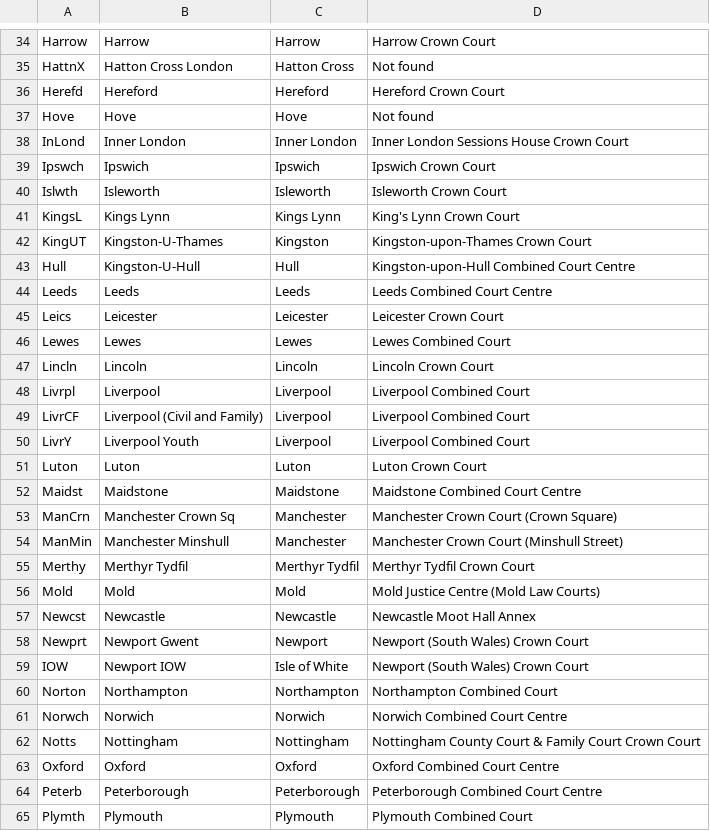
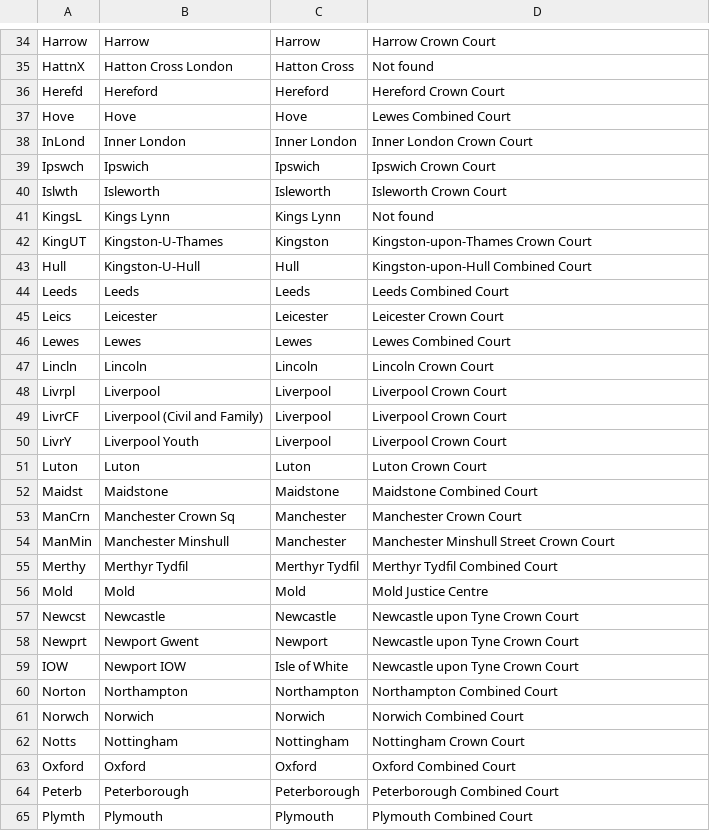
Before and after one commit to hmcts/pre-api, a CSV file: src/main/resources/batch/reference_data/Sites.csv, drawn as a sheet; only a part is shown, gaps mark what is left out; the diff covers the shown part only.

```diff
--- a/src/main/resources/batch/reference_data/Sites.csv
+++ b/src/main/resources/batch/reference_data/Sites.csv
@@ -36,10 +36,10 @@ HattnX,Hatton Cross London,Hatton Cross,Not found
 Herefd,Hereford,Hereford,Hereford Crown Court
-Hove,Hove,Hove,Not found
-InLond,Inner London,Inner London,Inner London Sessions House Crown Court
+Hove,Hove,Hove,Lewes Combined Court
+InLond,Inner London,Inner London,Inner London Crown Court
 Ipswch,Ipswich,Ipswich,Ipswich Crown Court
 Islwth,Isleworth,Isleworth,Isleworth Crown Court
-KingsL,Kings Lynn,Kings Lynn,King's Lynn Crown Court
+KingsL,Kings Lynn,Kings Lynn,Not found
 KingUT,Kingston-U-Thames,Kingston,Kingston-upon-Thames Crown Court
-Hull,Kingston-U-Hull,Hull,Kingston-upon-Hull Combined Court Centre
-Leeds,Leeds,Leeds,Leeds Combined Court Centre
+Hull,Kingston-U-Hull,Hull,Kingston-upon-Hull Combined Court
+Leeds,Leeds,Leeds,Leeds Combined Court
 Leics,Leicester,Leicester,Leicester Crown Court
@@ -47,19 +47,19 @@ Lewes,Lewes,Lewes,Lewes Combined Court
 Lincln,Lincoln,Lincoln,Lincoln Crown Court
-Livrpl,Liverpool,Liverpool,Liverpool Combined Court
-LivrCF,Liverpool (Civil and Family),Liverpool,Liverpool Combined Court
-LivrY,Liverpool Youth,Liverpool,Liverpool Combined Court
+Livrpl,Liverpool,Liverpool,Liverpool Crown Court
+LivrCF,Liverpool (Civil and Family),Liverpool,Liverpool Crown Court
+LivrY,Liverpool Youth,Liverpool,Liverpool Crown Court
 Luton,Luton,Luton,Luton Crown Court
-Maidst,Maidstone,Maidstone,Maidstone Combined Court Centre
-ManCrn,Manchester Crown Sq,Manchester,Manchester Crown Court (Crown Square)
-ManMin,Manchester Minshull,Manchester,Manchester Crown Court (Minshull Street)
-Merthy,Merthyr Tydfil,Merthyr Tydfil,Merthyr Tydfil Crown Court
-Mold,Mold,Mold,Mold Justice Centre (Mold Law Courts)
-Newcst,Newcastle,Newcastle,Newcastle Moot Hall Annex
-Newprt,Newport Gwent,Newport,Newport (South Wales) Crown Court
-IOW,Newport IOW,Isle of White,Newport (South Wales) Crown Court
+Maidst,Maidstone,Maidstone,Maidstone Combined Court
+ManCrn,Manchester Crown Sq,Manchester,Manchester Crown Court
+ManMin,Manchester Minshull,Manchester,Manchester Minshull Street Crown Court
+Merthy,Merthyr Tydfil,Merthyr Tydfil,Merthyr Tydfil Combined Court
+Mold,Mold,Mold,Mold Justice Centre
+Newcst,Newcastle,Newcastle,Newcastle upon Tyne Crown Court
+Newprt,Newport Gwent,Newport,Newcastle upon Tyne Crown Court
+IOW,Newport IOW,Isle of White,Newcastle upon Tyne Crown Court
 Norton,Northampton,Northampton,Northampton Combined Court
-Norwch,Norwich,Norwich,Norwich Combined Court Centre
-Notts,Nottingham,Nottingham,Nottingham County Court & Family Court Crown Court
-Oxford,Oxford,Oxford,Oxford Combined Court Centre
-Peterb,Peterborough,Peterborough,Peterborough Combined Court Centre
+Norwch,Norwich,Norwich,Norwich Combined Court
+Notts,Nottingham,Nottingham,Nottingham Crown Court
+Oxford,Oxford,Oxford,Oxford Combined Court
+Peterb,Peterborough,Peterborough,Peterborough Combined Court
 Plymth,Plymouth,Plymouth,Plymouth Combined Court
```
Also changed, not shown: 20 edited cells elsewhere in this file, 8 other files.
